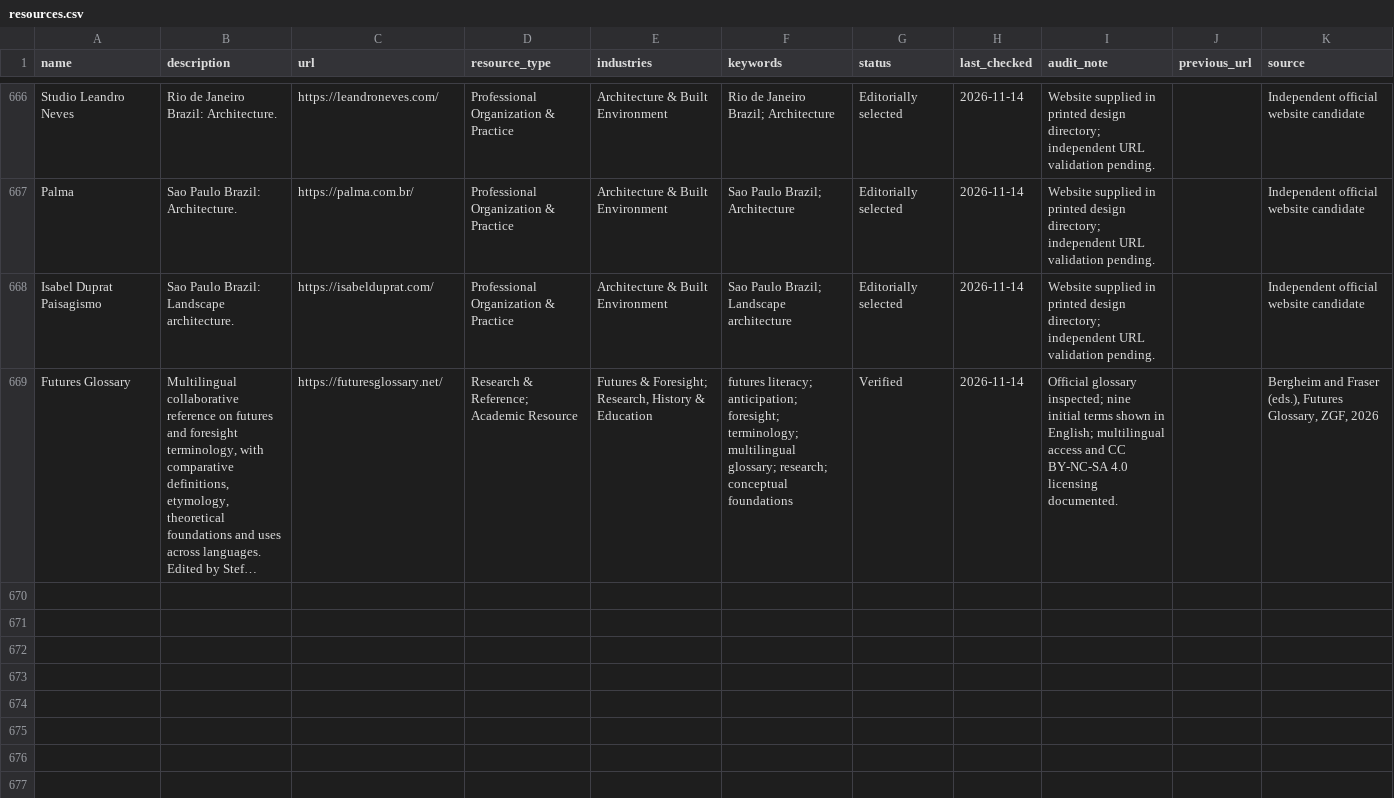
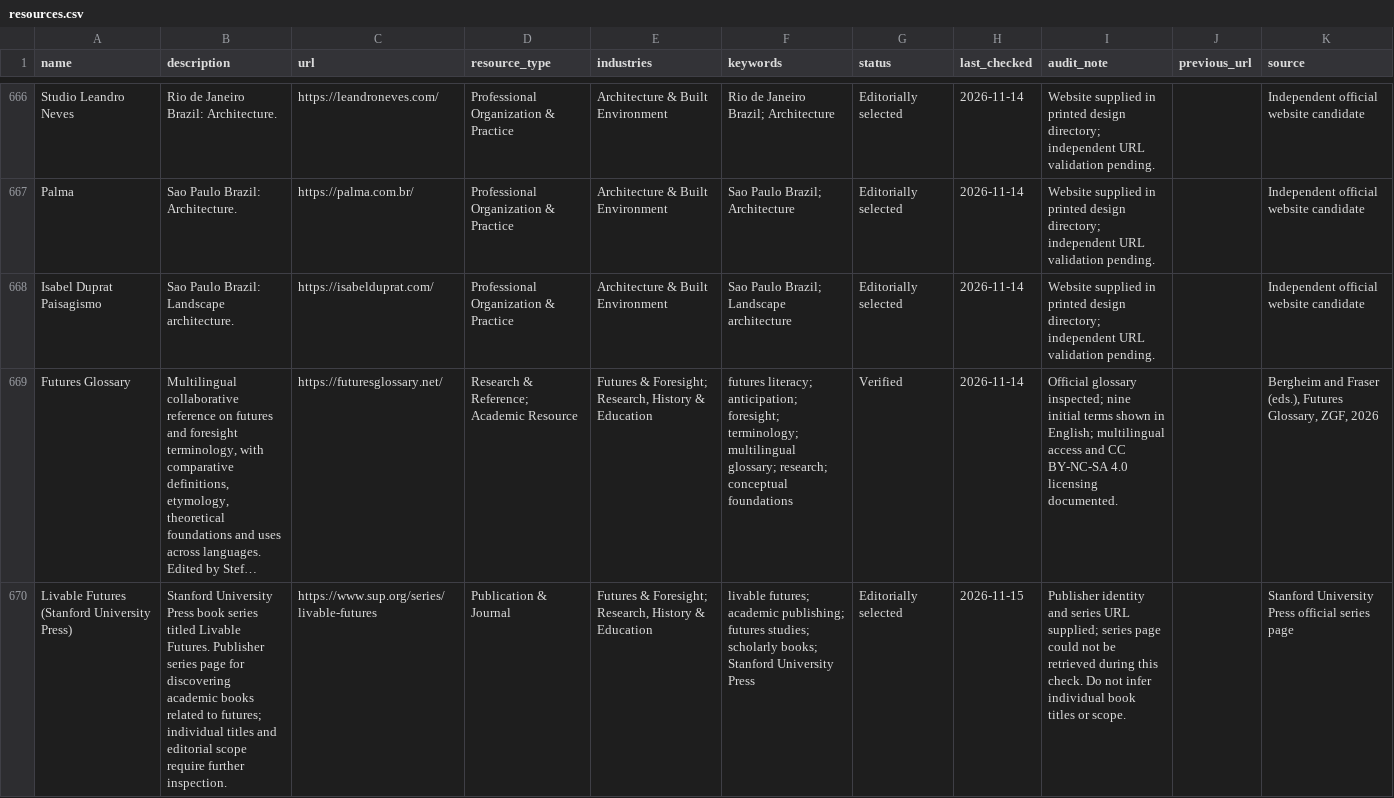
Before and after one commit to brandiejanow/design-reservoir, a CSV file: data/resources.csv, drawn as a sheet; only a part is shown, gaps mark what is left out; long unchanged cells end in …; the diff names each change by its address in the sheet, - before the commit and + after, or states it on an @@ line.

Commit message:
Add Stanford University Press Livable Futures book series to research directory

```diff
--- a/data/resources.csv
+++ b/data/resources.csv
+row 670: Livable Futures (Stanford University Press) | Stanford University Press book series titled Livable Futures. Publisher series page for discovering academic books related to futures; individual titles and editorial scope require further inspection. | https://www.sup.org/series/livable-futures | Publication & Journal | Futures & Foresight; Research, History & Education | livable futures; academic publishing; futures studies; scholarly books; Stanford University Press | Editorially selected | 2026-11-15 | Publisher identity and series URL supplied; series page could not be retrieved during this check. Do not infer individual book titles or scope. |  | Stanford University Press official series page
```
